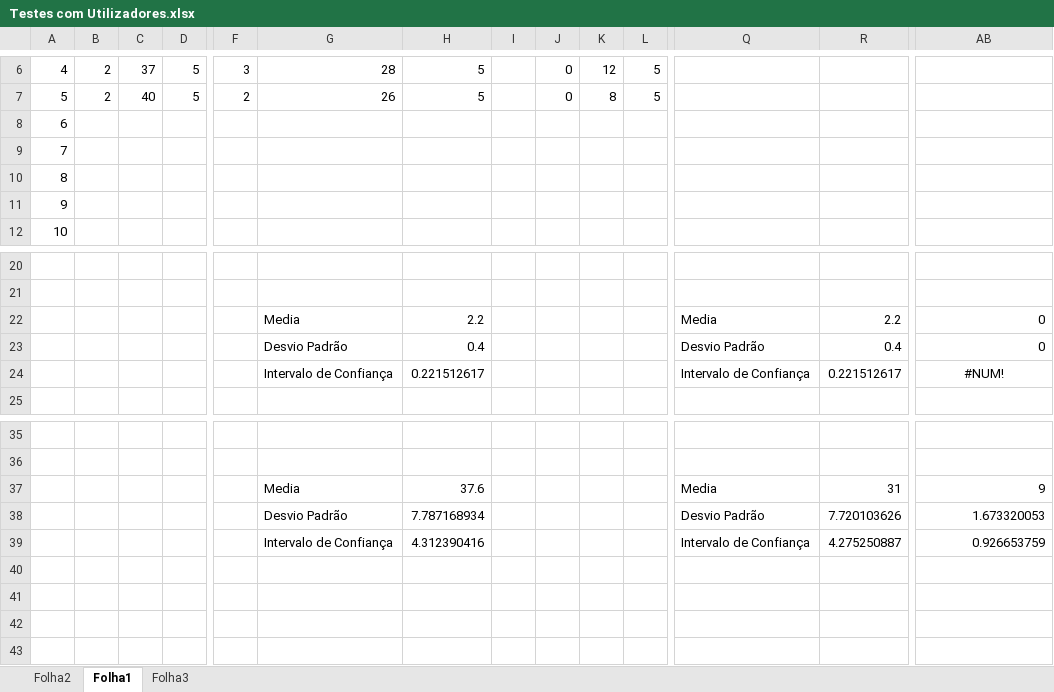
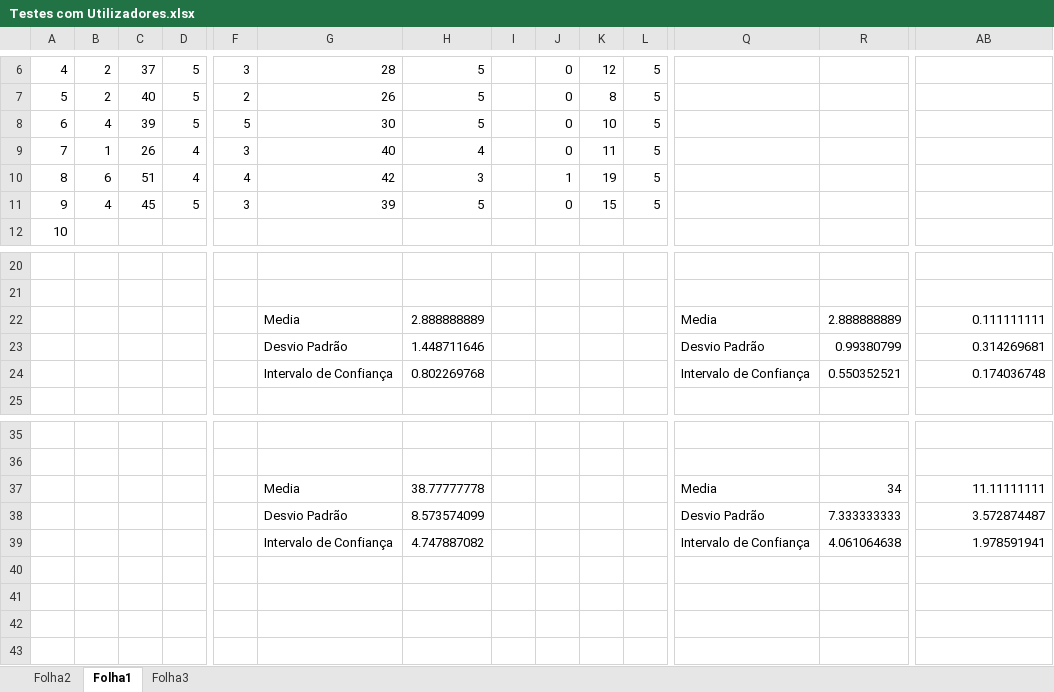
Before and after one commit to dianaantunes/ipm2016, an Excel workbook: Testes com Utilizadores.xlsx, sheet Folha1, drawn as a sheet; only a part is shown, gaps mark what is left out; values as stored, in another font and other column widths than the file's, no borders; charts and pictures not drawn; removed rows and columns are numbered as before the commit, all else as after; rows hold the shown columns only; the diff covers the shown part only; the diff names each change by its address in the sheet, - before the commit and + after, or states it on an @@ line.

Commit message:
Testes Edu

```diff
--- a/Testes com Utilizadores.xlsx (sheet Folha1)
+++ b/Testes com Utilizadores.xlsx (sheet Folha1)
-row 8: 6
-row 9: 7
-row 10: 8
-row 11: 9
+row 8: 6 | 4 | 39 | 5 | 5 | 30 | 5 |  | 0 | 10 | 5
+row 9: 7 | 1 | 26 | 4 | 3 | 40 | 4 |  | 0 | 11 | 5
+row 10: 8 | 6 | 51 | 4 | 4 | 42 | 3 |  | 1 | 19 | 5
+row 11: 9 | 4 | 45 | 5 | 3 | 39 | 5 |  | 0 | 15 | 5
-H22: 2.2
+H22: 2.888888889
-R22: 2.2
+R22: 2.888888889
-AB22: 0
+AB22: 0.111111111
-H23: 0.4
+H23: 1.448711646
-R23: 0.4
+R23: 0.99380799
-AB23: 0
+AB23: 0.314269681
-H24: 0.221512617
+H24: 0.802269768
-R24: 0.221512617
+R24: 0.550352521
-AB24: #NUM!
+AB24: 0.174036748
-AB24 alignment: center
+AB24 alignment: right
-H37: 37.6
+H37: 38.77777778
-R37: 31
+R37: 34
-AB37: 9
+AB37: 11.11111111
-H38: 7.787168934
+H38: 8.573574099
-R38: 7.720103626
+R38: 7.333333333
-AB38: 1.673320053
+AB38: 3.572874487
-H39: 4.312390416
+H39: 4.747887082
-R39: 4.275250887
+R39: 4.061064638
-AB39: 0.926653759
+AB39: 1.978591941
```
Also changed, not shown: 6 edited cells and cell formats elsewhere in this sheet, charts or pictures.
